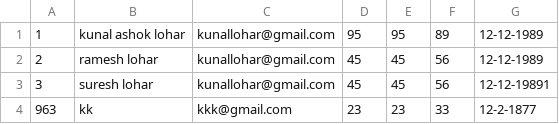
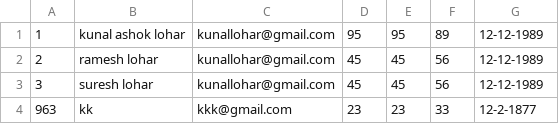
Before and after one commit to SuvarnaP14/student_db_using_files, a CSV file: students.csv, drawn as a sheet.

```diff
--- a/students.csv
+++ b/students.csv
@@ -2,3 +2,3 @@
 2,ramesh lohar,kunallohar@gmail.com,45,45,56,12-12-1989
-3,suresh lohar,kunallohar@gmail.com,45,45,56,12-12-19891
+3,suresh lohar,kunallohar@gmail.com,45,45,56,12-12-1989
 963,kk,kkk@gmail.com,23,23,33,12-2-1877
```
Also changed, not shown: 2 other files.
